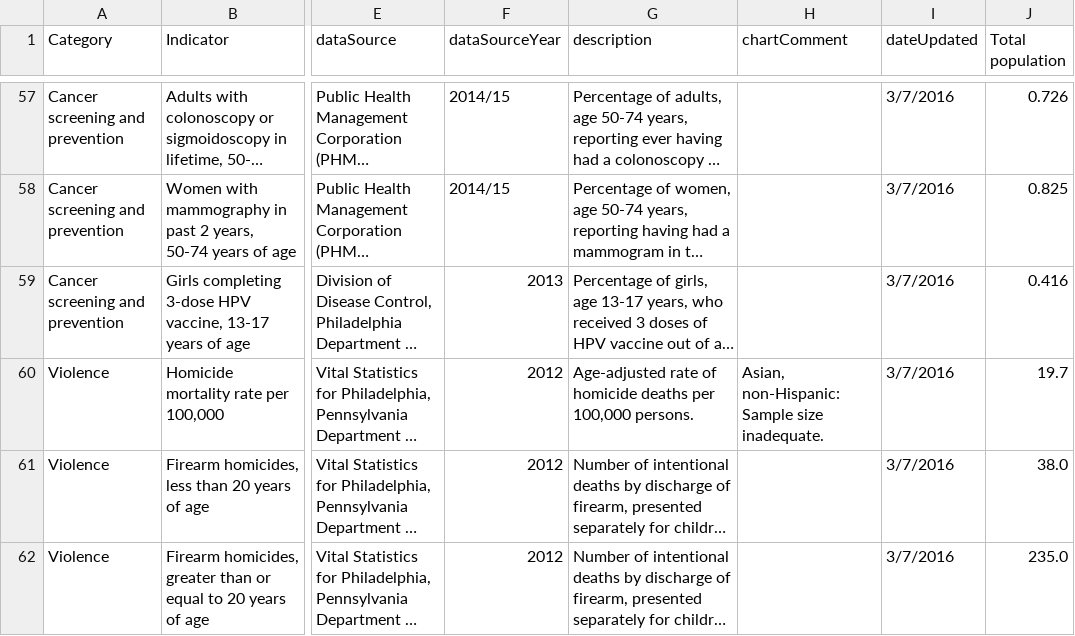
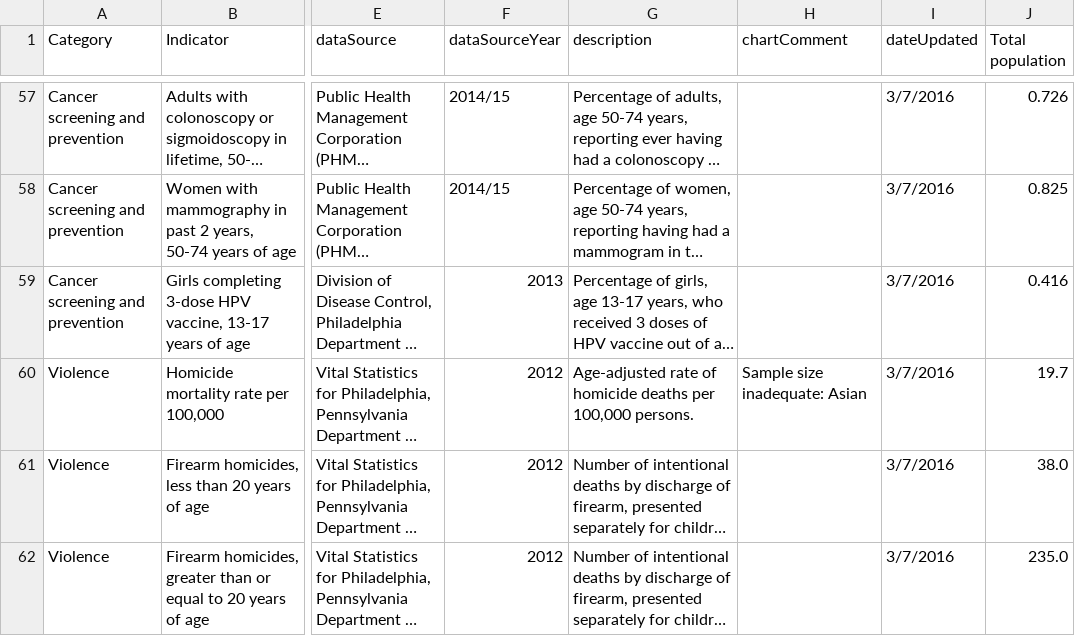
Before and after one commit to timwis/sheetstat, a CSV file: _data/racial_disparity.csv, drawn as a sheet; only a part is shown, gaps mark what is left out; long unchanged cells end in …; the diff covers the shown part only; the diff names each change by its address in the sheet, - before the commit and + after, or states it on an @@ line.

Commit message:
updates to syntax in chartComment

```diff
--- a/_data/racial_disparity.csv
+++ b/_data/racial_disparity.csv
-H60 (chartComment): Asian, non-Hispanic: Sample size inadequate.
+H60 (chartComment): Sample size inadequate: Asian
```
Also changed, not shown: 7 edited cells elsewhere in this file.
